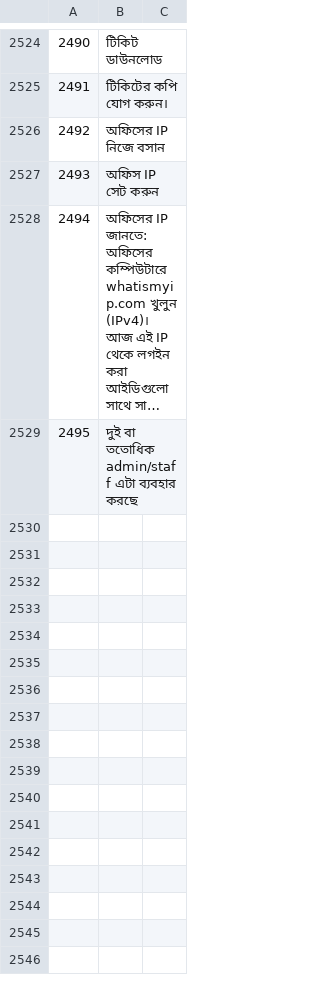
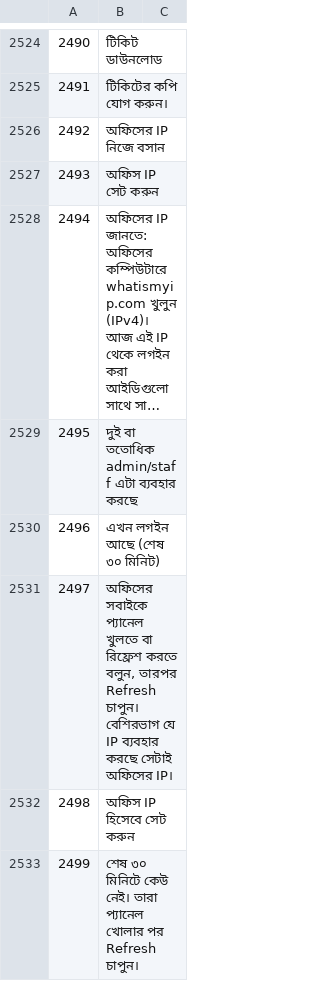
Before and after one commit to sjn6t9/migV33, a TSV file: i18n/bn.tsv, drawn as a sheet; only a part is shown, gaps mark what is left out; long unchanged cells end in …; the diff names each change by its address in the sheet, - before the commit and + after, or states it on an @@ line.

```diff
--- a/i18n/bn.tsv
+++ b/i18n/bn.tsv
+row 2530: 2496 | এখন লগইন আছে (শেষ ৩০ মিনিট)
+row 2531: 2497 | অফিসের সবাইকে প্যানেল খুলতে বা রিফ্রেশ করতে বলুন, তারপর Refresh চাপুন। বেশিরভাগ যে IP ব্যবহার করছে সেটাই অফিসের IP।
+row 2532: 2498 | অফিস IP হিসেবে সেট করুন
+row 2533: 2499 | শেষ ৩০ মিনিটে কেউ নেই। তারা প্যানেল খোলার পর Refresh চাপুন।
```
Also changed, not shown: i18n/ar.tsv, i18n/hi.tsv, 13 other files.
